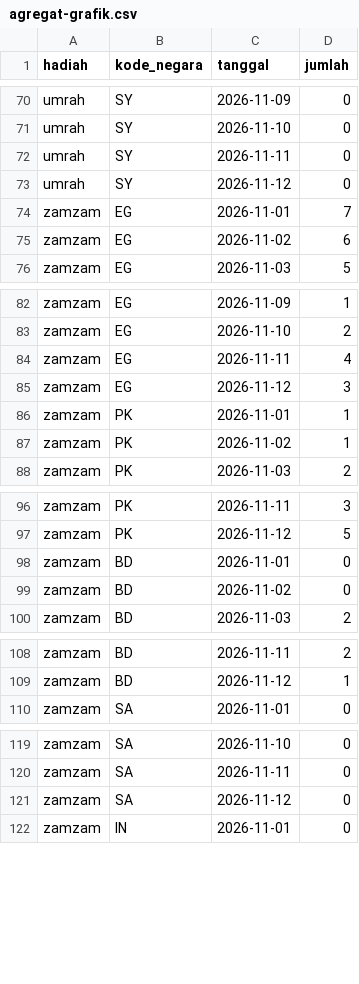
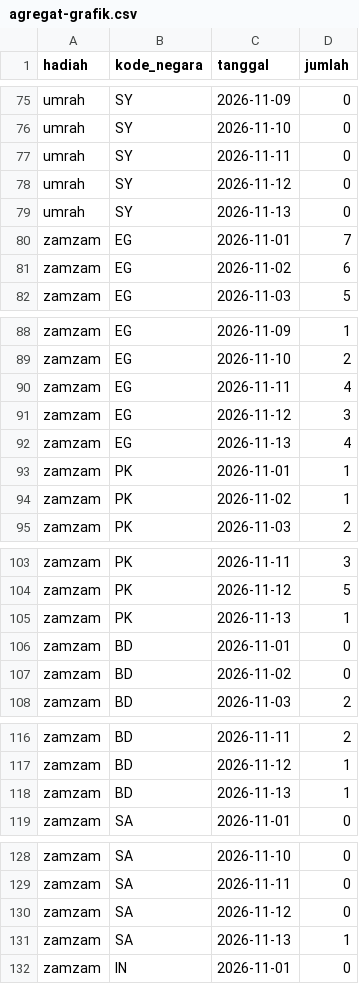
Before and after one commit to fathahnoor/nkl, a CSV file: Kumpulan-Key/rekap-pemenang/agregat-grafik.csv, drawn as a sheet; only a part is shown, gaps mark what is left out; the diff covers the shown part only.

```diff
--- a/Kumpulan-Key/rekap-pemenang/agregat-grafik.csv
+++ b/Kumpulan-Key/rekap-pemenang/agregat-grafik.csv
@@ -73,2 +78,3 @@ umrah,SY,2026-11-11,0
 umrah,SY,2026-11-12,0
+umrah,SY,2026-11-13,0
 zamzam,EG,2026-11-01,7
@@ -85,2 +91,3 @@ zamzam,EG,2026-11-11,4
 zamzam,EG,2026-11-12,3
+zamzam,EG,2026-11-13,4
 zamzam,PK,2026-11-01,1
@@ -97,2 +104,3 @@ zamzam,PK,2026-11-11,3
 zamzam,PK,2026-11-12,5
+zamzam,PK,2026-11-13,1
 zamzam,BD,2026-11-01,0
@@ -109,2 +117,3 @@ zamzam,BD,2026-11-11,2
 zamzam,BD,2026-11-12,1
+zamzam,BD,2026-11-13,1
 zamzam,SA,2026-11-01,0
@@ -121,2 +130,3 @@ zamzam,SA,2026-11-11,0
 zamzam,SA,2026-11-12,0
+zamzam,SA,2026-11-13,1
 zamzam,IN,2026-11-01,0
```
Also changed, not shown: 27 added rows, 23 moved rows and 2 edited cells elsewhere in this file, 10 other files.
